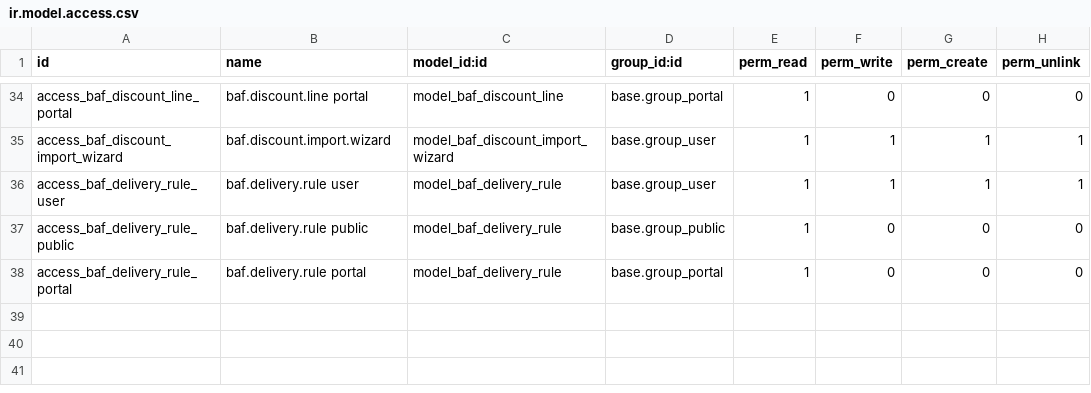
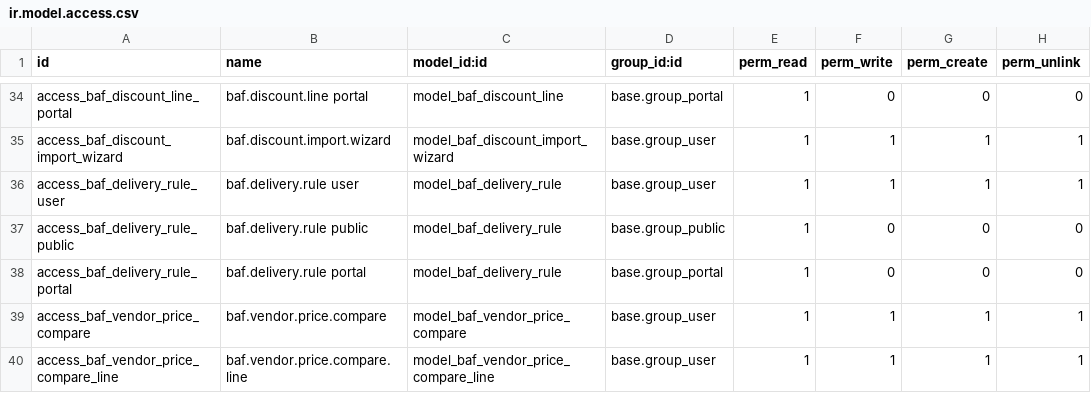
Before and after one commit to AhmedEmary/BAF-parts, a CSV file: general_system_custom/security/ir.model.access.csv, drawn as a sheet; only a part is shown, gaps mark what is left out.

Commit message:
[ADD] BAF auto vendor selection on Sales Order lines
  Preselect the cheapest eligible vendor for each "Lines to Order" row
  based on the BAF discount table or the product supplier pricelist, and
  ship a per-line wizard that lists every candidate with the reason the
  winner was picked.

  * res.partner: new baf_supplier_code (SUP1/SUP2/SUP3/SUP_JLR/EU_DIRECT)
    and baf_brand_ids (M2M product.brand) — the column-prefix selector
    needed to disambiguate vendors that share a brand, and the brand
    whitelist used to filter candidates per product.
  * baf_product_pricing: extract baf_get_purchase_price_details so callers
    can explain how a price was derived (column key, discount %, SB
    surcharge); baf_get_purchase_price now delegates to it.
  * product.product.baf_get_best_vendor: filter vendors by brand match,
    compute per-vendor prices (discount table or supplierinfo for
    EU_DIRECT), apply tie-breaks — motorcycle parts pinned to SUP3,
    equal-price ties resolved in preference order SUP1 > SUP2 > SUP3 >
    SUP_JLR > EU_DIRECT — and return the winner plus a human-readable
    reason and the full candidate list.
  * sale.order.line._compute_purchase_vendor_id: call baf_get_best_vendor
    first, fall back to seller_ids[0] when no BAF vendor matches; user
    overrides are preserved (readonly=False).
  * baf.vendor.price.compare wizard (+ line submodel): opens from a per-
    line "Compare Prices" button on the Lines to Order list, shows every
    eligible vendor with price + method + column key, highlights the
  * baf.vendor.price.compare wizard (+ line submodel): opens from a per-
    line "Compare Prices" button on the Lines to Order list, shows every
    eligible vendor with price + method + column key, highlights the
    winner, lets the user override and write the choice back to the SO
    line.
  * tests: 29 new cases in test_baf_vendor_selection.py covering price
    details, all best-vendor branches (no brand, no eligible, distinct
    prices, all three tie-break shapes, motorcycle pinning, JLR, EU
    pricelist hit/miss, mixed routes, partners without supplier code),
    SO-line preselection (incl. fallback and override preservation), and
    the wizard end-to-end.

```diff
--- a/general_system_custom/security/ir.model.access.csv
+++ b/general_system_custom/security/ir.model.access.csv
@@ -38 +38,3 @@ access_baf_delivery_rule_public,baf.delivery.rule public,model_baf_delivery_rule
 access_baf_delivery_rule_portal,baf.delivery.rule portal,model_baf_delivery_rule,base.group_portal,1,0,0,0
+access_baf_vendor_price_compare,baf.vendor.price.compare,model_baf_vendor_price_compare,base.group_user,1,1,1,1
+access_baf_vendor_price_compare_line,baf.vendor.price.compare.line,model_baf_vendor_price_compare_line,base.group_user,1,1,1,1
```
Also changed, not shown: 14 other files.
